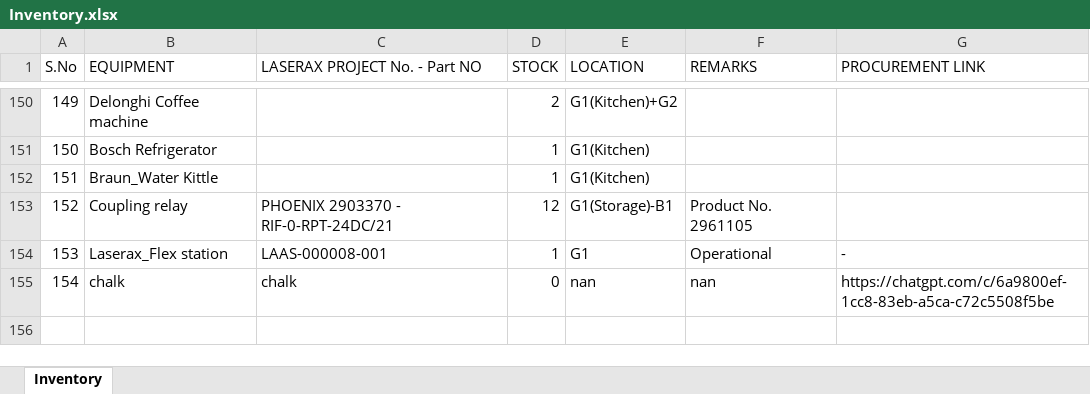
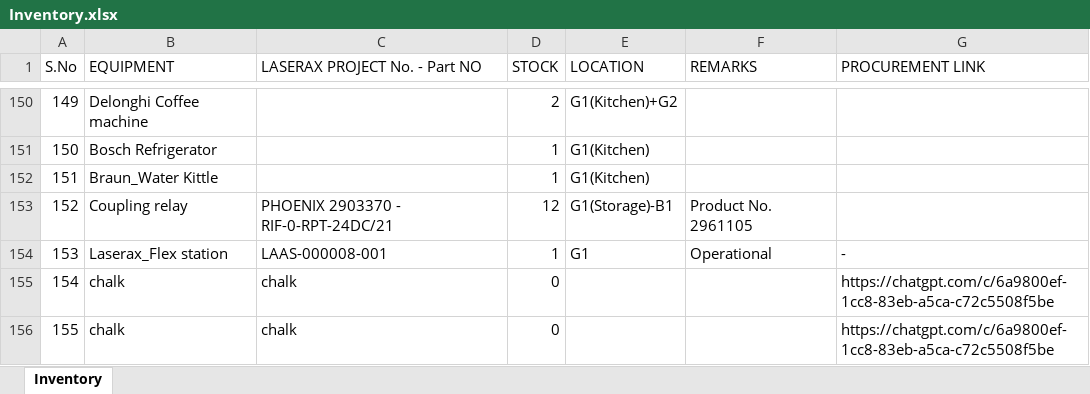
Before and after one commit to BBhattarai445/Inventory-Management, an Excel workbook: Inventory.xlsx, sheet Inventory, drawn as a sheet; only a part is shown, gaps mark what is left out; values as stored, in another font and other column widths than the file's, no borders; the diff names each change by its address in the sheet, - before the commit and + after, or states it on an @@ line.

Commit message:
Update inventory via Streamlit

```diff
--- a/Inventory.xlsx (sheet Inventory)
+++ b/Inventory.xlsx (sheet Inventory)
-E155 (LOCATION): nan
+E155 (LOCATION): (empty)
-F155 (REMARKS): nan
+F155 (REMARKS): (empty)
+row 156: 155 | chalk | chalk | 0 |  |  | https://chatgpt.com/c/6a9800ef-1cc8-83eb-a5ca-c72c5508f5be
```
